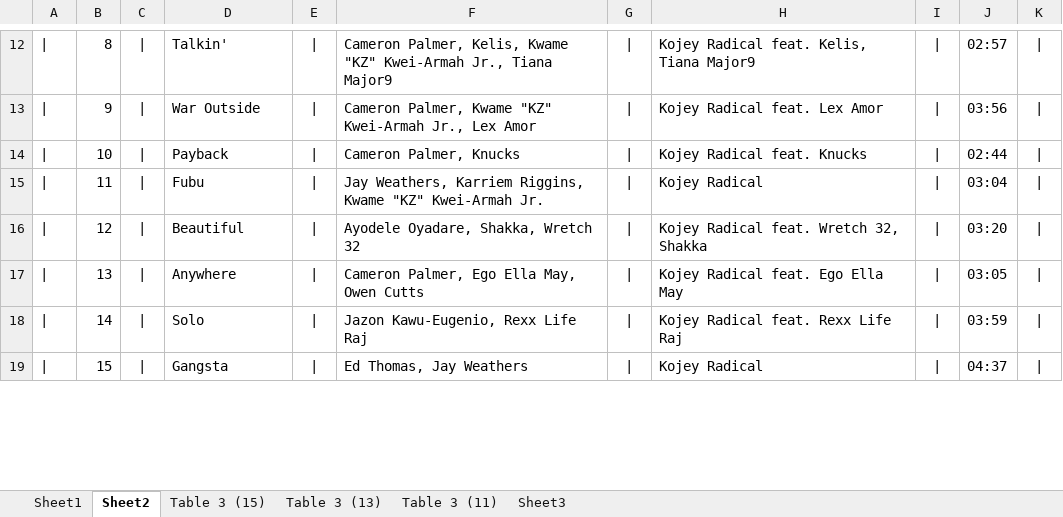
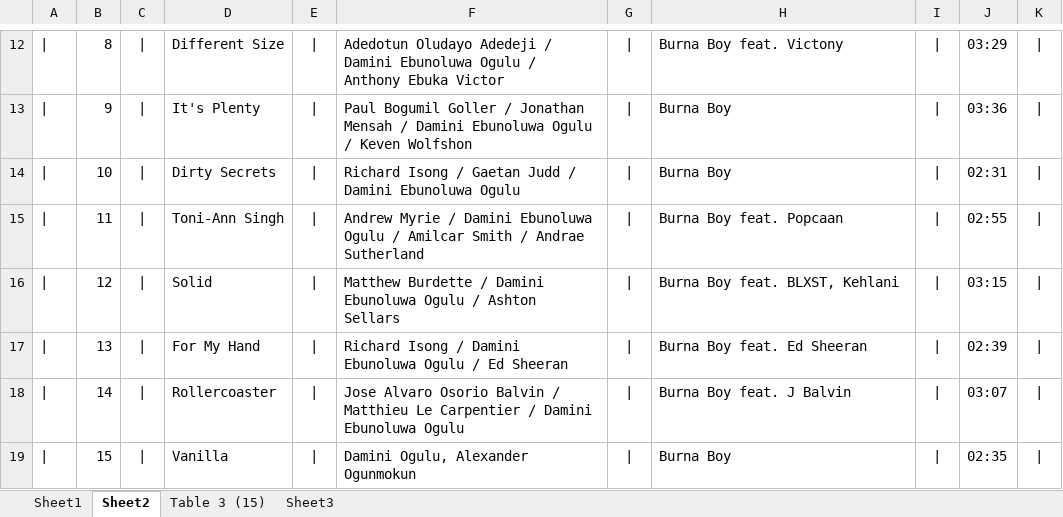
Before and after one commit to kazz2001/my-carbon-site, an Excel workbook: tracklist.xlsx, sheet Sheet2, drawn as a sheet; only a part is shown, gaps mark what is left out; values as stored, in another font and other column widths than the file's, no borders; the diff covers the shown part only; the diff names each change by its address in the sheet, - before the commit and + after, or states it on an @@ line.

```diff
--- a/tracklist.xlsx (sheet Sheet2)
+++ b/tracklist.xlsx (sheet Sheet2)
-sheet tab: Table 3 (13)
-sheet tab: Table 3 (11)
-D12: Talkin'
+D12: Different Size
-F12: Cameron Palmer, Kelis, Kwame "KZ" Kwei-Armah Jr., Tiana Major9
+F12: Adedotun Oludayo Adedeji / Damini Ebunoluwa Ogulu / Anthony Ebuka Victor
-H12: Kojey Radical feat. Kelis, Tiana Major9
+H12: Burna Boy feat. Victony
-J12: 02:57
+J12: 03:29
-D13: War Outside
+D13: It's Plenty
-F13: Cameron Palmer, Kwame "KZ" Kwei-Armah Jr., Lex Amor
+F13: Paul Bogumil Goller / Jonathan Mensah / Damini Ebunoluwa Ogulu / Keven Wolfshon
-H13: Kojey Radical feat. Lex Amor
+H13: Burna Boy
-J13: 03:56
+J13: 03:36
-D14: Payback
+D14: Dirty Secrets
-F14: Cameron Palmer, Knucks
+F14: Richard Isong / Gaetan Judd / Damini Ebunoluwa Ogulu
-H14: Kojey Radical feat. Knucks
+H14: Burna Boy
-J14: 02:44
+J14: 02:31
-D15: Fubu
+D15: Toni-Ann Singh
-F15: Jay Weathers, Karriem Riggins, Kwame "KZ" Kwei-Armah Jr.
+F15: Andrew Myrie / Damini Ebunoluwa Ogulu / Amilcar Smith / Andrae Sutherland
-H15: Kojey Radical
+H15: Burna Boy feat. Popcaan
-J15: 03:04
+J15: 02:55
-D16: Beautiful
+D16: Solid
-F16: Ayodele Oyadare, Shakka, Wretch 32
+F16: Matthew Burdette / Damini Ebunoluwa Ogulu / Ashton Sellars
-H16: Kojey Radical feat. Wretch 32, Shakka
+H16: Burna Boy feat. BLXST, Kehlani
-J16: 03:20
+J16: 03:15
-D17: Anywhere
+D17: For My Hand
-F17: Cameron Palmer, Ego Ella May, Owen Cutts
+F17: Richard Isong / Damini Ebunoluwa Ogulu / Ed Sheeran
-H17: Kojey Radical feat. Ego Ella May
+H17: Burna Boy feat. Ed Sheeran
-J17: 03:05
+J17: 02:39
-D18: Solo
+D18: Rollercoaster
-F18: Jazon Kawu-Eugenio, Rexx Life Raj
+F18: Jose Alvaro Osorio Balvin / Matthieu Le Carpentier / Damini Ebunoluwa Ogulu
-H18: Kojey Radical feat. Rexx Life Raj
+H18: Burna Boy feat. J Balvin
-J18: 03:59
+J18: 03:07
-D19: Gangsta
+D19: Vanilla
-F19: Ed Thomas, Jay Weathers
+F19: Damini Ogulu, Alexander Ogunmokun
-H19: Kojey Radical
+H19: Burna Boy
-J19: 04:37
+J19: 02:35
```
Also changed, not shown: 52 edited cells elsewhere in this sheet, sheet Sheet1, sheet Table 3 (15), 29 other files.
